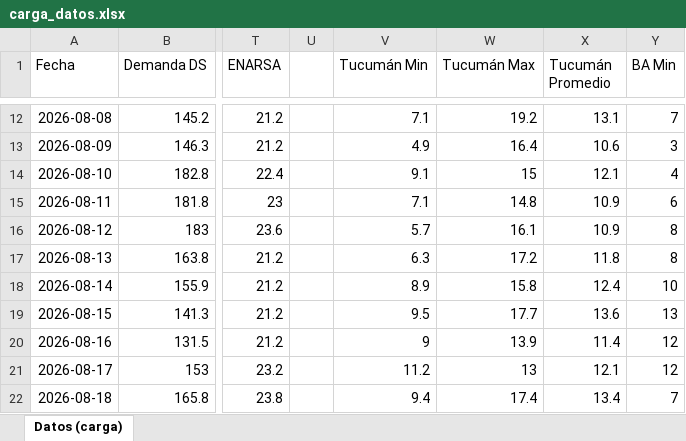
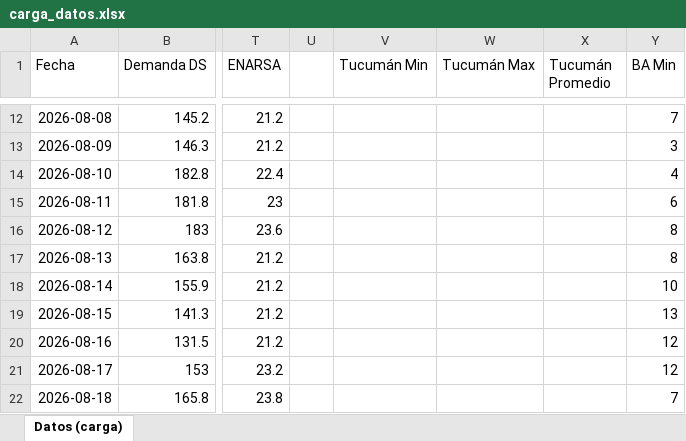
Before and after one commit to RodrigoManassero/estado-sistema-gas-rodrigo, an Excel workbook: data/carga_datos.xlsx, sheet Datos (carga), drawn as a sheet; only a part is shown, gaps mark what is left out; values as stored, in another font and other column widths than the file's, no borders; the diff covers the shown part only; the diff names each change by its address in the sheet, - before the commit and + after, or states it on an @@ line.

```diff
--- a/data/carga_datos.xlsx (sheet Datos (carga))
+++ b/data/carga_datos.xlsx (sheet Datos (carga))
-V12 (Tucumán Min): 7.1
+V12 (Tucumán Min): (empty)
-W12 (Tucumán Max): 19.2
+W12 (Tucumán Max): (empty)
-X12 (Tucumán Promedio): 13.1
+X12 (Tucumán Promedio): (empty)
-V13 (Tucumán Min): 4.9
+V13 (Tucumán Min): (empty)
-W13 (Tucumán Max): 16.4
+W13 (Tucumán Max): (empty)
-X13 (Tucumán Promedio): 10.6
+X13 (Tucumán Promedio): (empty)
-V14 (Tucumán Min): 9.1
+V14 (Tucumán Min): (empty)
-W14 (Tucumán Max): 15
+W14 (Tucumán Max): (empty)
-X14 (Tucumán Promedio): 12.1
+X14 (Tucumán Promedio): (empty)
-V15 (Tucumán Min): 7.1
+V15 (Tucumán Min): (empty)
-W15 (Tucumán Max): 14.8
+W15 (Tucumán Max): (empty)
-X15:X16 (Tucumán Promedio): 10.9
+X15:X16 (Tucumán Promedio): (empty)
-V16 (Tucumán Min): 5.7
+V16 (Tucumán Min): (empty)
-W16 (Tucumán Max): 16.1
+W16 (Tucumán Max): (empty)
-V17 (Tucumán Min): 6.3
+V17 (Tucumán Min): (empty)
-W17 (Tucumán Max): 17.2
+W17 (Tucumán Max): (empty)
-X17 (Tucumán Promedio): 11.8
+X17 (Tucumán Promedio): (empty)
-V18 (Tucumán Min): 8.9
+V18 (Tucumán Min): (empty)
-W18 (Tucumán Max): 15.8
+W18 (Tucumán Max): (empty)
-X18 (Tucumán Promedio): 12.4
+X18 (Tucumán Promedio): (empty)
-V19 (Tucumán Min): 9.5
+V19 (Tucumán Min): (empty)
-W19 (Tucumán Max): 17.7
+W19 (Tucumán Max): (empty)
-X19 (Tucumán Promedio): 13.6
+X19 (Tucumán Promedio): (empty)
-V20 (Tucumán Min): 9
+V20 (Tucumán Min): (empty)
-W20 (Tucumán Max): 13.9
+W20 (Tucumán Max): (empty)
-X20 (Tucumán Promedio): 11.4
+X20 (Tucumán Promedio): (empty)
-V21 (Tucumán Min): 11.2
+V21 (Tucumán Min): (empty)
-W21 (Tucumán Max): 13
+W21 (Tucumán Max): (empty)
-X21 (Tucumán Promedio): 12.1
+X21 (Tucumán Promedio): (empty)
-V22 (Tucumán Min): 9.4
+V22 (Tucumán Min): (empty)
-W22 (Tucumán Max): 17.4
+W22 (Tucumán Max): (empty)
-X22 (Tucumán Promedio): 13.4
+X22 (Tucumán Promedio): (empty)
```
Also changed, not shown: 139 edited cells elsewhere in this sheet, 34 other files.
